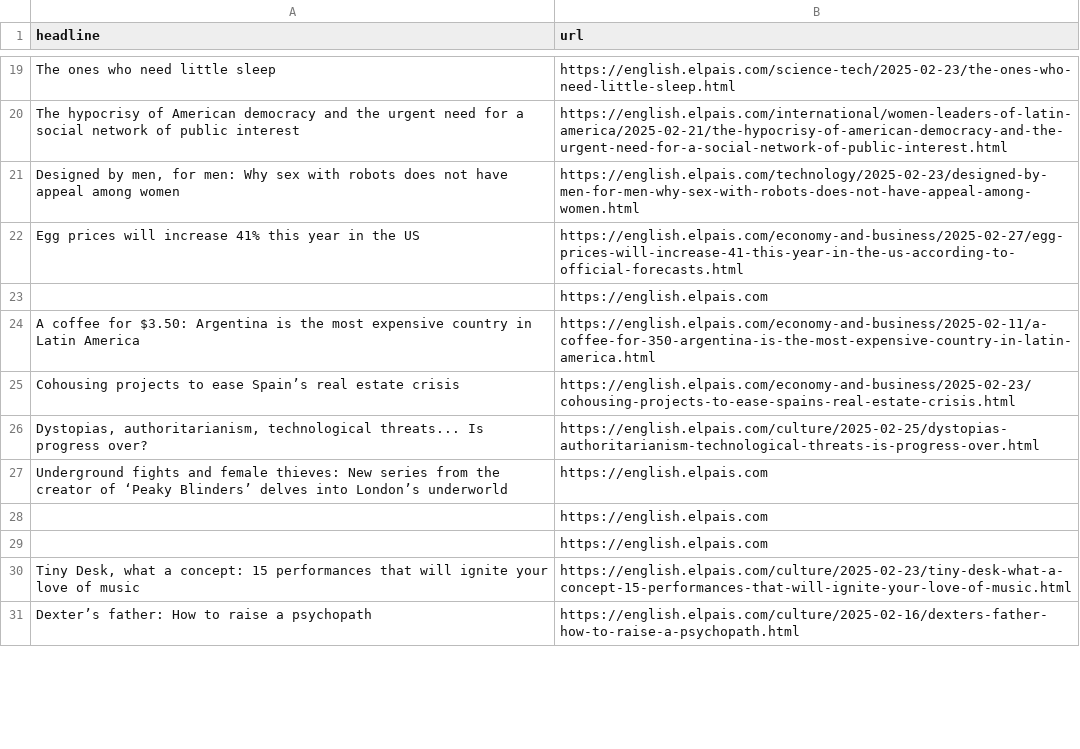
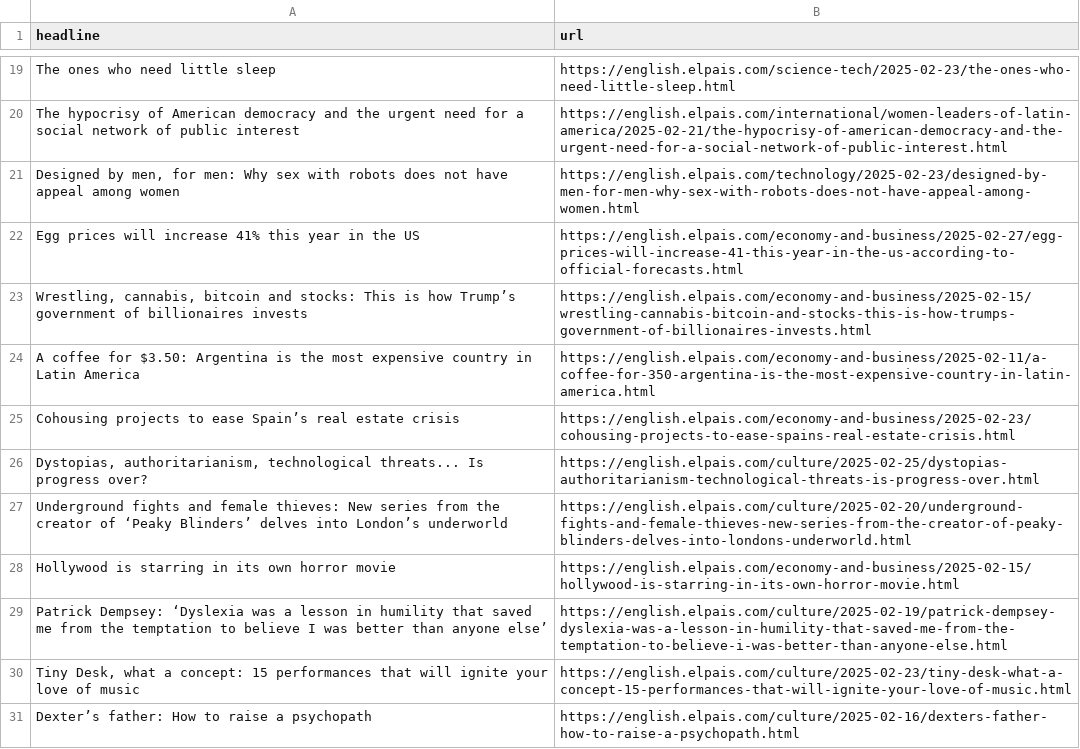
Before and after one commit to anaemepe/autoscrapper-elpais, a CSV file: headlines.csv, drawn as a sheet; only a part is shown, gaps mark what is left out; the diff covers the shown part only.

```diff
--- a/headlines.csv
+++ b/headlines.csv
@@ -22,3 +22,3 @@ The hypocrisy of American democracy and the urgent need for a social network of
 Egg prices will increase 41% this year in the US,https://english.elpais.com/economy-and-business/2025-02-27/egg-prices-will-increase-41-this-year-in-the-us-according-to-official-forecasts.html
-,https://english.elpais.com
+"Wrestling, cannabis, bitcoin and stocks: This is how Trump’s government of billionaires invests",https://english.elpais.com/economy-and-business/2025-02-15/wrestling-cannabis-bitcoin-and-stocks-this-is-how-trumps-government-of-billionaires-invests.html
 A coffee for $3.50: Argentina is the most expensive country in Latin America,https://english.elpais.com/economy-and-business/2025-02-11/a-coffee-for-350-argentina-is-the-most-expensive-country-in-latin-america.html
@@ -26,5 +26,5 @@ Cohousing projects to ease Spain’s real estate crisis,https://english.elpais.c
 "Dystopias, authoritarianism, technological threats... Is progress over?",https://english.elpais.com/culture/2025-02-25/dystopias-authoritarianism-technological-threats-is-progress-over.html
-Underground fights and female thieves: New series from the creator of ‘Peaky Blinders’ delves into London’s underworld,https://english.elpais.com
-,https://english.elpais.com
-,https://english.elpais.com
+Underground fights and female thieves: New series from the creator of ‘Peaky Blinders’ delves into London’s underworld,https://english.elpais.com/culture/2025-02-20/underground-fights-and-female-thieves-new-series-from-the-creator-of-peaky-blinders-delves-into-londons-underworld.html
+Hollywood is starring in its own horror movie,https://english.elpais.com/economy-and-business/2025-02-15/hollywood-is-starring-in-its-own-horror-movie.html
+Patrick Dempsey: ‘Dyslexia was a lesson in humility that saved me from the temptation to believe I was better than anyone else’,https://english.elpais.com/culture/2025-02-19/patrick-dempsey-dyslexia-was-a-lesson-in-humility-that-saved-me-from-the-temptation-to-believe-i-was-better-than-anyone-else.html
 "Tiny Desk, what a concept: 15 performances that will ignite your love of music",https://english.elpais.com/culture/2025-02-23/tiny-desk-what-a-concept-15-performances-that-will-ignite-your-love-of-music.html
```
Also changed, not shown: 12 added rows, 12 removed rows and 3 edited cells elsewhere in this file.
